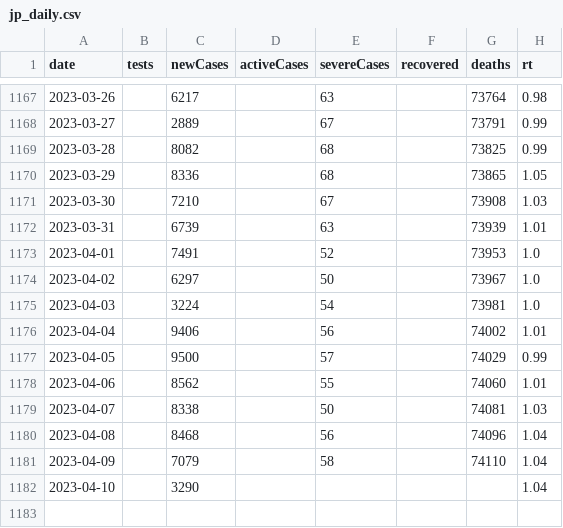
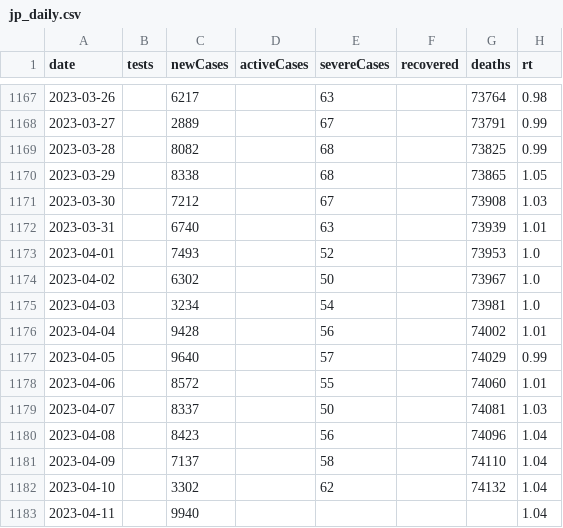
Before and after one commit to kj-9/dbt_covid19jp, a CSV file: dist/jp_daily.csv, drawn as a sheet; only a part is shown, gaps mark what is left out.

```diff
--- a/dist/jp_daily.csv
+++ b/dist/jp_daily.csv
@@ -1169,14 +1169,15 @@ date,tests,newCases,activeCases,severeCases,recovered,deaths,rt
 2023-03-28,,8082,,68,,73825,0.99
-2023-03-29,,8336,,68,,73865,1.05
-2023-03-30,,7210,,67,,73908,1.03
-2023-03-31,,6739,,63,,73939,1.01
-2023-04-01,,7491,,52,,73953,1.0
-2023-04-02,,6297,,50,,73967,1.0
-2023-04-03,,3224,,54,,73981,1.0
-2023-04-04,,9406,,56,,74002,1.01
-2023-04-05,,9500,,57,,74029,0.99
-2023-04-06,,8562,,55,,74060,1.01
-2023-04-07,,8338,,50,,74081,1.03
-2023-04-08,,8468,,56,,74096,1.04
-2023-04-09,,7079,,58,,74110,1.04
-2023-04-10,,3290,,,,,1.04
+2023-03-29,,8338,,68,,73865,1.05
+2023-03-30,,7212,,67,,73908,1.03
+2023-03-31,,6740,,63,,73939,1.01
+2023-04-01,,7493,,52,,73953,1.0
+2023-04-02,,6302,,50,,73967,1.0
+2023-04-03,,3234,,54,,73981,1.0
+2023-04-04,,9428,,56,,74002,1.01
+2023-04-05,,9640,,57,,74029,0.99
+2023-04-06,,8572,,55,,74060,1.01
+2023-04-07,,8337,,50,,74081,1.03
+2023-04-08,,8423,,56,,74096,1.04
+2023-04-09,,7137,,58,,74110,1.04
+2023-04-10,,3302,,62,,74132,1.04
+2023-04-11,,9940,,,,,1.04
```
Also changed, not shown: 3 other files.
